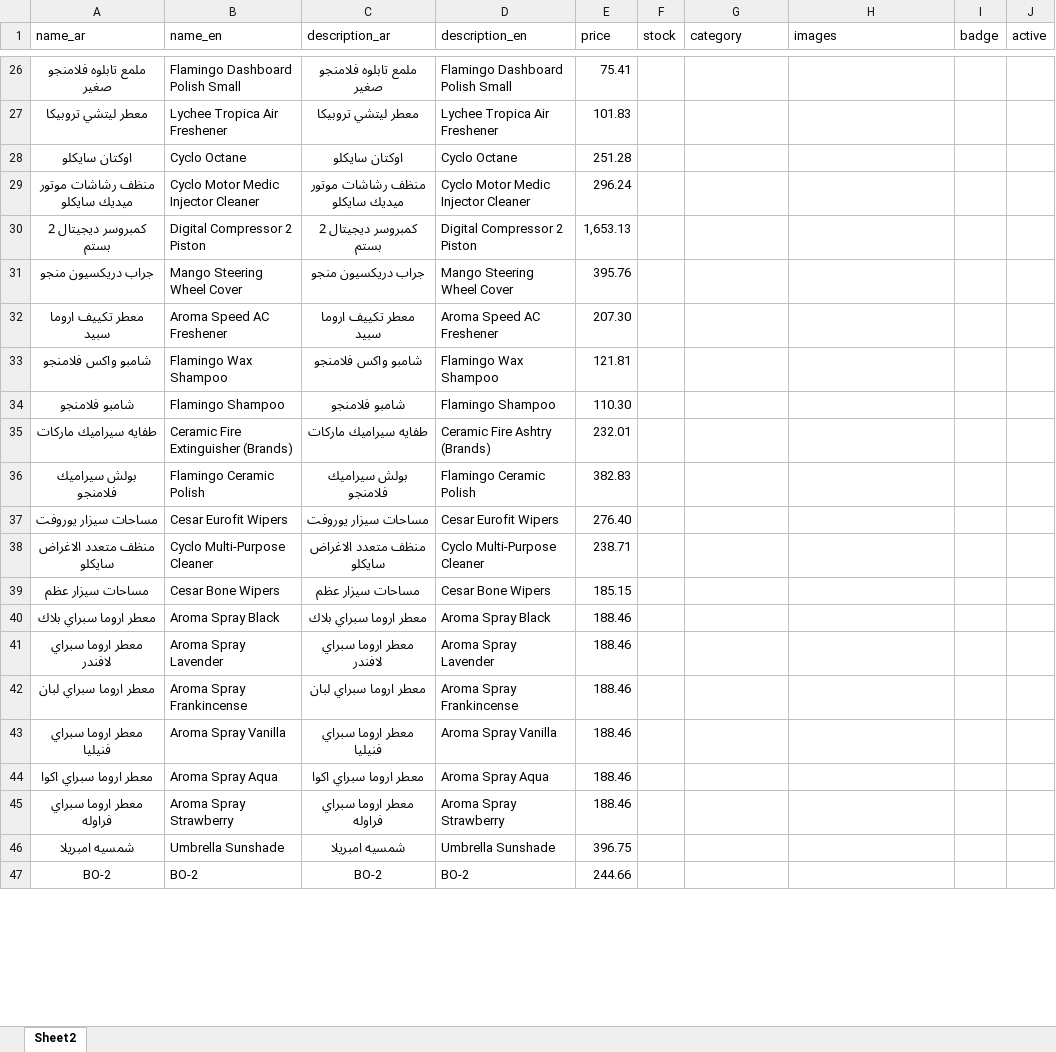
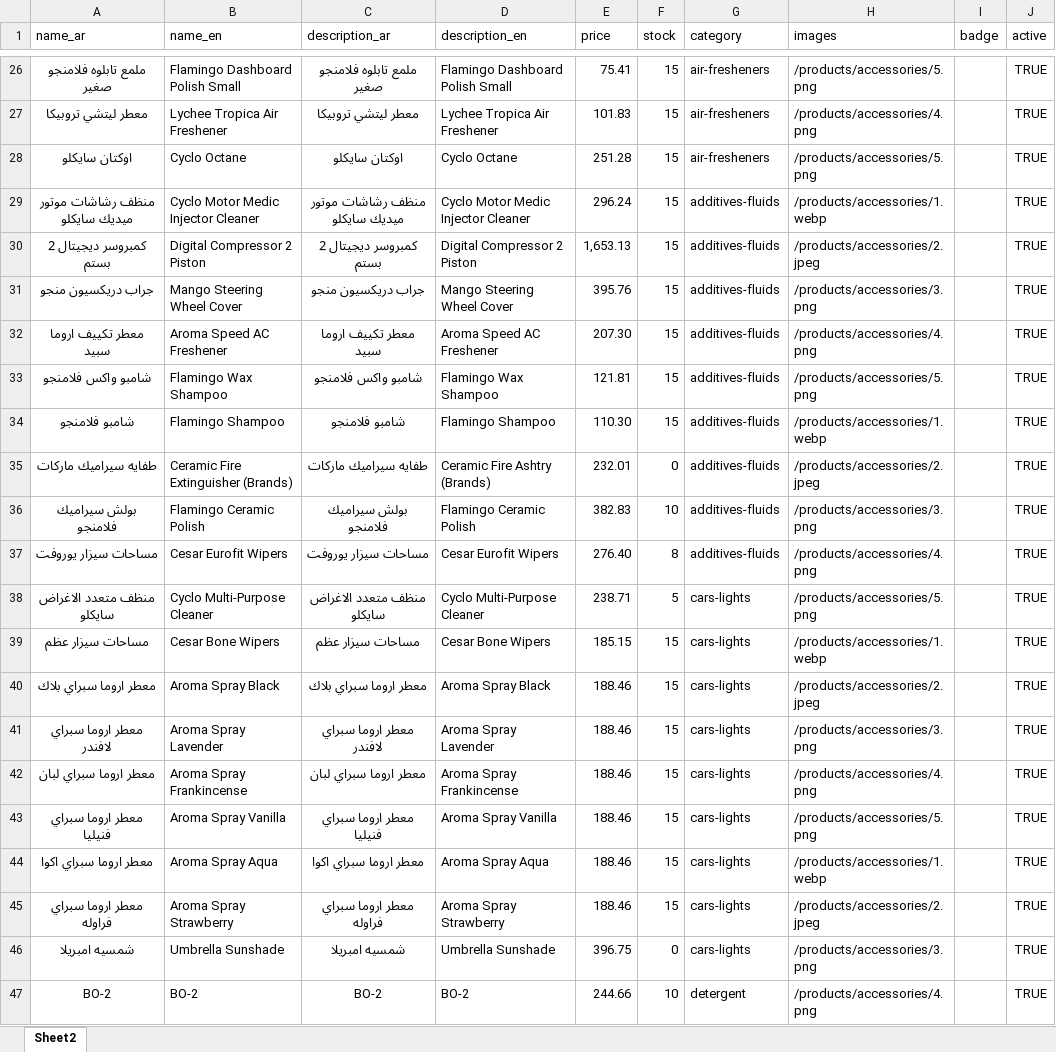
Before and after one commit to Cesaraitools/cesar-store, an Excel workbook: trial 1(AutoRecovered).xlsx, sheet Sheet2, drawn as a sheet; only a part is shown, gaps mark what is left out; values as stored, in another font and other column widths than the file's, no borders; the diff covers the shown part only; the diff names each change by its address in the sheet, - before the commit and + after, or states it on an @@ line.

Commit message:
fix product qty alert for admin page

```diff
--- a/trial 1(AutoRecovered).xlsx (sheet Sheet2)
+++ b/trial 1(AutoRecovered).xlsx (sheet Sheet2)
-F26:F34 (stock): (empty)
+F26:F34 (stock): 15
-G26:G28 (category): (empty)
+G26:G28 (category): air-fresheners
-H26 (images): (empty)
+H26 (images): /products/accessories/5.png
-J26:J47 (active): (empty)
+J26:J47 (active): TRUE
-H27 (images): (empty)
+H27 (images): /products/accessories/4.png
-H28 (images): (empty)
+H28 (images): /products/accessories/5.png
-G29:G37 (category): (empty)
+G29:G37 (category): additives-fluids
-H29 (images): (empty)
+H29 (images): /products/accessories/1.webp
-H30 (images): (empty)
+H30 (images): /products/accessories/2.jpeg
-H31 (images): (empty)
+H31 (images): /products/accessories/3.png
-H32 (images): (empty)
+H32 (images): /products/accessories/4.png
-H33 (images): (empty)
+H33 (images): /products/accessories/5.png
-H34 (images): (empty)
+H34 (images): /products/accessories/1.webp
-F35 (stock): (empty)
+F35 (stock): 0
-H35 (images): (empty)
+H35 (images): /products/accessories/2.jpeg
-F36 (stock): (empty)
+F36 (stock): 10
-H36 (images): (empty)
+H36 (images): /products/accessories/3.png
-F37 (stock): (empty)
+F37 (stock): 8
-H37 (images): (empty)
+H37 (images): /products/accessories/4.png
-F38 (stock): (empty)
+F38 (stock): 5
-G38:G46 (category): (empty)
+G38:G46 (category): cars-lights
-H38 (images): (empty)
+H38 (images): /products/accessories/5.png
-F39:F45 (stock): (empty)
+F39:F45 (stock): 15
-H39 (images): (empty)
+H39 (images): /products/accessories/1.webp
-H40 (images): (empty)
+H40 (images): /products/accessories/2.jpeg
-H41 (images): (empty)
+H41 (images): /products/accessories/3.png
-H42 (images): (empty)
+H42 (images): /products/accessories/4.png
-H43 (images): (empty)
+H43 (images): /products/accessories/5.png
-H44 (images): (empty)
+H44 (images): /products/accessories/1.webp
-H45 (images): (empty)
+H45 (images): /products/accessories/2.jpeg
-F46 (stock): (empty)
+F46 (stock): 0
-H46 (images): (empty)
+H46 (images): /products/accessories/3.png
-F47 (stock): (empty)
+F47 (stock): 10
-G47 (category): (empty)
+G47 (category): detergent
-H47 (images): (empty)
+H47 (images): /products/accessories/4.png
```
Also changed, not shown: 748 edited cells elsewhere in this sheet, 1 other file.
